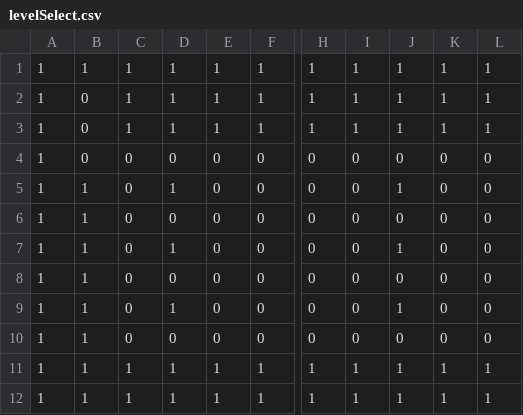
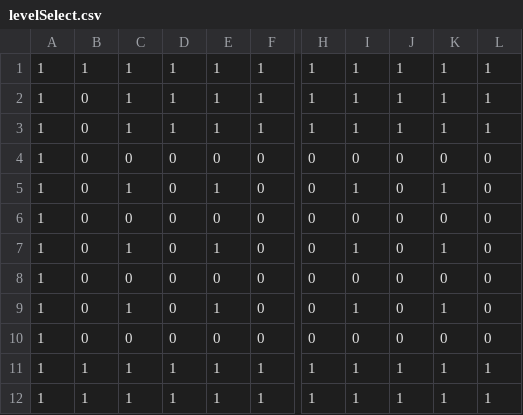
Before and after one commit to Houka/GameDesign2017fa, a CSV file: MTD/assets/maps/levelSelect.csv, drawn as a sheet; only a part is shown, gaps mark what is left out; the diff names each change by its address in the sheet, - before the commit and + after, or states it on an @@ line.

Commit message:
Add space for 15 levels or more on level select screen

```diff
--- a/MTD/assets/maps/levelSelect.csv
+++ b/MTD/assets/maps/levelSelect.csv
-B5:B10: 1
+B5:B10: 0
-C5: 0
+C5: 1
-D5: 1
+D5: 0
-E5: 0
+E5: 1
-I5: 0
+I5: 1
-J5: 1
+J5: 0
-K5: 0
+K5: 1
-C7: 0
+C7: 1
-D7: 1
+D7: 0
-E7: 0
+E7: 1
-I7: 0
+I7: 1
-J7: 1
+J7: 0
-K7: 0
+K7: 1
-C9: 0
+C9: 1
-D9: 1
+D9: 0
-E9: 0
+E9: 1
-I9: 0
+I9: 1
-J9: 1
+J9: 0
-K9: 0
+K9: 1
```
Also changed, not shown: 1 other file.
